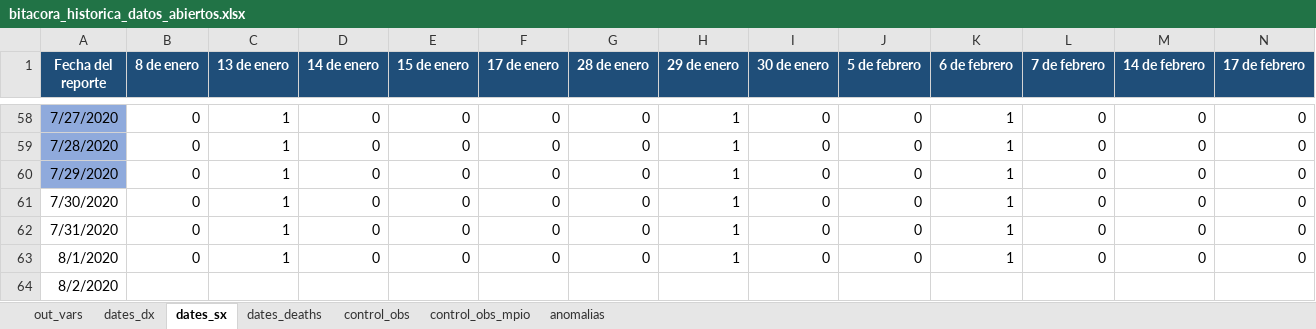
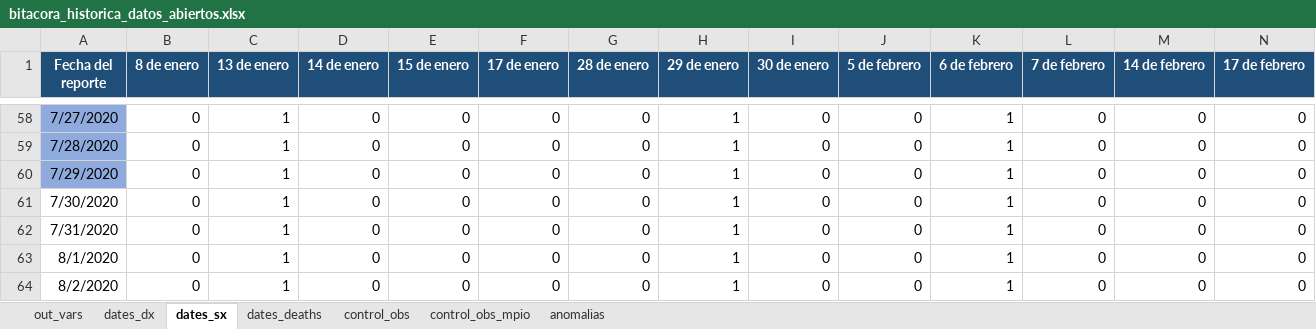
Before and after one commit to PADeCI/covid19-mx-data, an Excel workbook: data-validation/bitacora_historica_datos_abiertos.xlsx, sheet dates_sx, drawn as a sheet; only a part is shown, gaps mark what is left out; values as stored, in another font and other column widths than the file's, no borders; the diff names each change by its address in the sheet, - before the commit and + after, or states it on an @@ line.

```diff
--- a/data-validation/bitacora_historica_datos_abiertos.xlsx (sheet dates_sx)
+++ b/data-validation/bitacora_historica_datos_abiertos.xlsx (sheet dates_sx)
-B64 (8 de enero): (empty)
+B64 (8 de enero): 0
-C64 (13 de enero): (empty)
+C64 (13 de enero): 1
-D64 (14 de enero): (empty)
+D64 (14 de enero): 0
-E64 (15 de enero): (empty)
+E64 (15 de enero): 0
-F64 (17 de enero): (empty)
+F64 (17 de enero): 0
-G64 (28 de enero): (empty)
+G64 (28 de enero): 0
-H64 (29 de enero): (empty)
+H64 (29 de enero): 1
-I64 (30 de enero): (empty)
+I64 (30 de enero): 0
-J64 (5 de febrero): (empty)
+J64 (5 de febrero): 0
-K64 (6 de febrero): (empty)
+K64 (6 de febrero): 1
-L64 (7 de febrero): (empty)
+L64 (7 de febrero): 0
-M64 (14 de febrero): (empty)
+M64 (14 de febrero): 0
-N64 (17 de febrero): (empty)
+N64 (17 de febrero): 0
```
Also changed, not shown: sheet dates_deaths, sheet control_obs, 1 other file.
